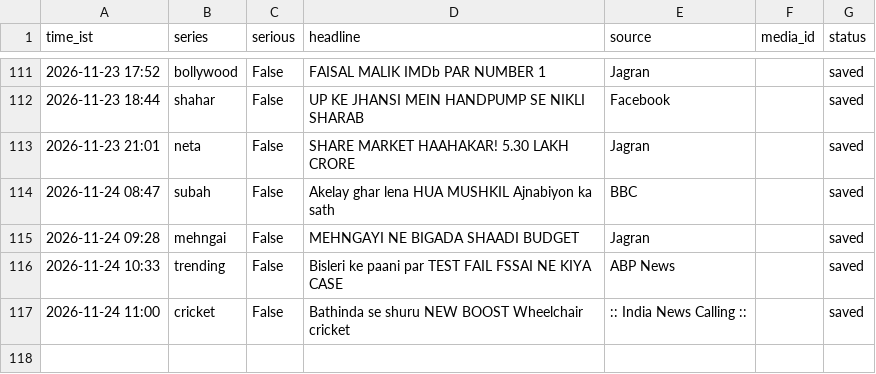
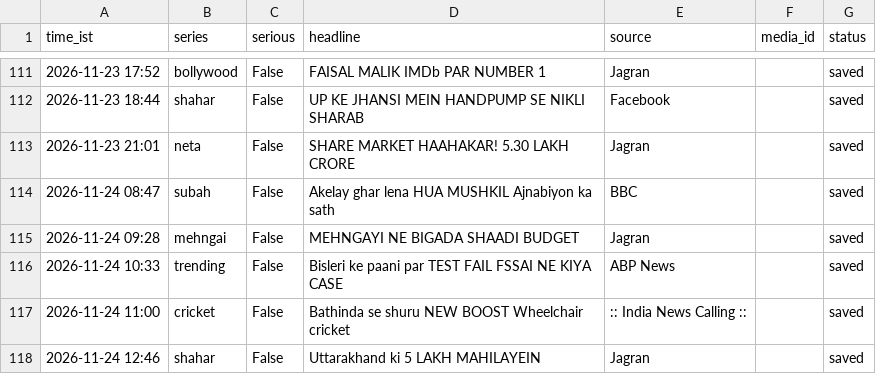
Before and after one commit to rameshprasad8218-lgtm/single-society-bot, a CSV file: data/log.csv, drawn as a sheet; only a part is shown, gaps mark what is left out; the diff names each change by its address in the sheet, - before the commit and + after, or states it on an @@ line.

Commit message:
log 1246_shahar saved

```diff
--- a/data/log.csv
+++ b/data/log.csv
+row 118: 2026-11-24 12:46 | shahar | False | Uttarakhand ki 5 LAKH MAHILAYEIN | Jagran |  | saved
```
